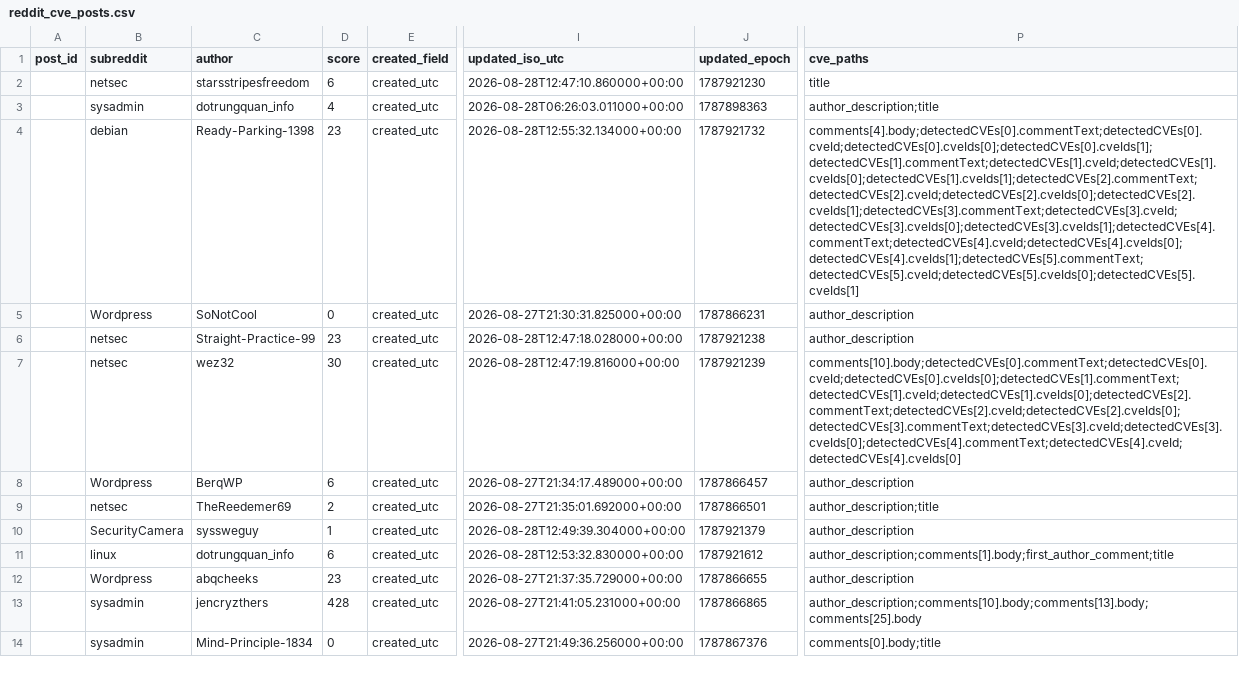
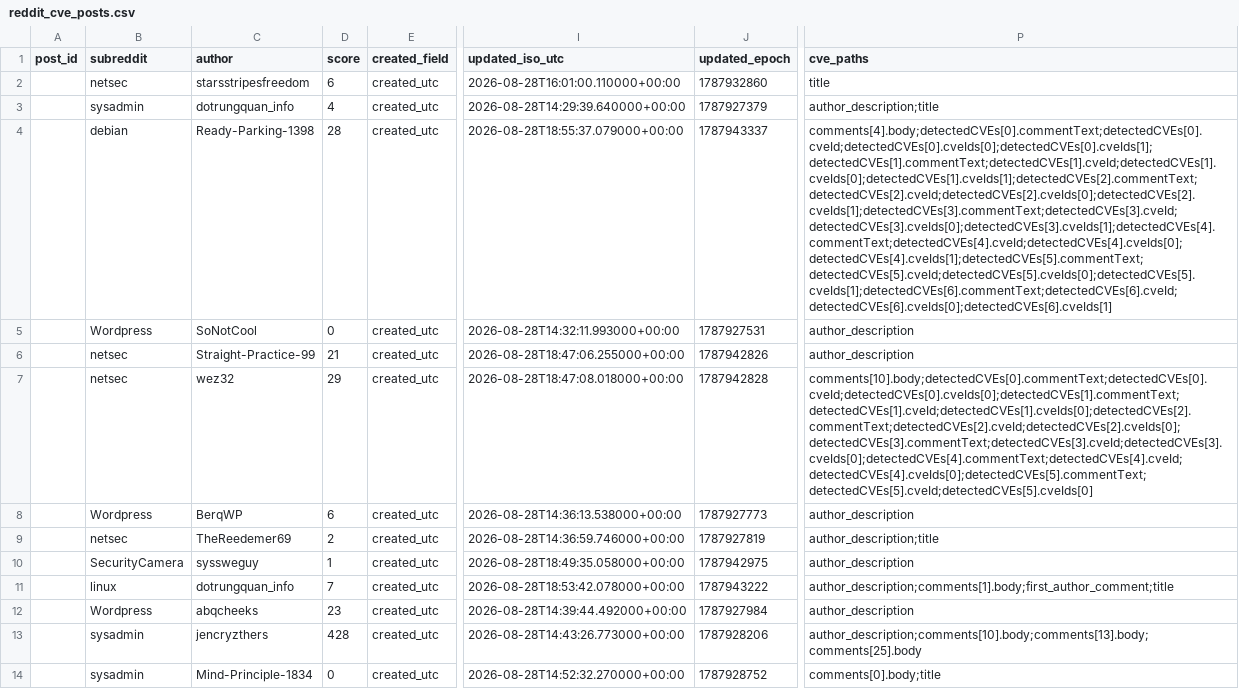
Before and after one commit to therohantilwani/Reddit_CVE_detection, a CSV file: data/reddit_cve_posts.csv, drawn as a sheet; only a part is shown, gaps mark what is left out; the diff covers the shown part only; the diff names each change by its address in the sheet, - before the commit and + after, or states it on an @@ line.

```diff
--- a/data/reddit_cve_posts.csv
+++ b/data/reddit_cve_posts.csv
-I2 (updated_iso_utc): 2026-08-28T12:47:10.860000+00:00
+I2 (updated_iso_utc): 2026-08-28T16:01:00.110000+00:00
-J2 (updated_epoch): 1787921230
+J2 (updated_epoch): 1787932860
-I3 (updated_iso_utc): 2026-08-28T06:26:03.011000+00:00
+I3 (updated_iso_utc): 2026-08-28T14:29:39.640000+00:00
-J3 (updated_epoch): 1787898363
+J3 (updated_epoch): 1787927379
-D4 (score): 23
+D4 (score): 28
-I4 (updated_iso_utc): 2026-08-28T12:55:32.134000+00:00
+I4 (updated_iso_utc): 2026-08-28T18:55:37.079000+00:00
-J4 (updated_epoch): 1787921732
+J4 (updated_epoch): 1787943337
-P4 (cve_paths): comments[4].body;detectedCVEs[0].commentText;detectedCVEs[0].cveId;detectedCVEs[0].cveIds[0];detectedCVEs[0].cveIds[1];detectedCVEs[1].commentText;detectedCVEs[1].cveId;detectedCVEs[1].cveIds[0];detectedCVEs[1].cveIds[1];detectedCVEs[2].commentText;detectedCVEs[2].cveId;detectedCVEs[2].cveIds[0];detectedCVEs[2].cveIds[1];detectedCVEs[3].commentText;detectedCVEs[3].cveId;detectedCVEs[3].cveIds[0];detectedCVEs[3].cveIds[1];detectedCVEs[4].commentText;detectedCVEs[4].cveId;detectedCVEs[4].cveIds[0];detectedCVEs[4].cveIds[1];detectedCVEs[5].commentText;detectedCVEs[5].cveId;detectedCVEs[5].cveIds[0];detectedCVEs[5].cveIds[1]
+P4 (cve_paths): comments[4].body;detectedCVEs[0].commentText;detectedCVEs[0].cveId;detectedCVEs[0].cveIds[0];detectedCVEs[0].cveIds[1];detectedCVEs[1].commentText;detectedCVEs[1].cveId;detectedCVEs[1].cveIds[0];detectedCVEs[1].cveIds[1];detectedCVEs[2].commentText;detectedCVEs[2].cveId;detectedCVEs[2].cveIds[0];detectedCVEs[2].cveIds[1];detectedCVEs[3].commentText;detectedCVEs[3].cveId;detectedCVEs[3].cveIds[0];detectedCVEs[3].cveIds[1];detectedCVEs[4].commentText;detectedCVEs[4].cveId;detectedCVEs[4].cveIds[0];detectedCVEs[4].cveIds[1];detectedCVEs[5].commentText;detectedCVEs[5].cveId;detectedCVEs[5].cveIds[0];detectedCVEs[5].cveIds[1];detectedCVEs[6].commentText;detectedCVEs[6].cveId;detectedCVEs[6].cveIds[0];detectedCVEs[6].cveIds[1]
-I5 (updated_iso_utc): 2026-08-27T21:30:31.825000+00:00
+I5 (updated_iso_utc): 2026-08-28T14:32:11.993000+00:00
-J5 (updated_epoch): 1787866231
+J5 (updated_epoch): 1787927531
-D6 (score): 23
+D6 (score): 21
-I6 (updated_iso_utc): 2026-08-28T12:47:18.028000+00:00
+I6 (updated_iso_utc): 2026-08-28T18:47:06.255000+00:00
-J6 (updated_epoch): 1787921238
+J6 (updated_epoch): 1787942826
-D7 (score): 30
+D7 (score): 29
-I7 (updated_iso_utc): 2026-08-28T12:47:19.816000+00:00
+I7 (updated_iso_utc): 2026-08-28T18:47:08.018000+00:00
-J7 (updated_epoch): 1787921239
+J7 (updated_epoch): 1787942828
-P7 (cve_paths): comments[10].body;detectedCVEs[0].commentText;detectedCVEs[0].cveId;detectedCVEs[0].cveIds[0];detectedCVEs[1].commentText;detectedCVEs[1].cveId;detectedCVEs[1].cveIds[0];detectedCVEs[2].commentText;detectedCVEs[2].cveId;detectedCVEs[2].cveIds[0];detectedCVEs[3].commentText;detectedCVEs[3].cveId;detectedCVEs[3].cveIds[0];detectedCVEs[4].commentText;detectedCVEs[4].cveId;detectedCVEs[4].cveIds[0]
+P7 (cve_paths): comments[10].body;detectedCVEs[0].commentText;detectedCVEs[0].cveId;detectedCVEs[0].cveIds[0];detectedCVEs[1].commentText;detectedCVEs[1].cveId;detectedCVEs[1].cveIds[0];detectedCVEs[2].commentText;detectedCVEs[2].cveId;detectedCVEs[2].cveIds[0];detectedCVEs[3].commentText;detectedCVEs[3].cveId;detectedCVEs[3].cveIds[0];detectedCVEs[4].commentText;detectedCVEs[4].cveId;detectedCVEs[4].cveIds[0];detectedCVEs[5].commentText;detectedCVEs[5].cveId;detectedCVEs[5].cveIds[0]
-I8 (updated_iso_utc): 2026-08-27T21:34:17.489000+00:00
+I8 (updated_iso_utc): 2026-08-28T14:36:13.538000+00:00
-J8 (updated_epoch): 1787866457
+J8 (updated_epoch): 1787927773
-I9 (updated_iso_utc): 2026-08-27T21:35:01.692000+00:00
+I9 (updated_iso_utc): 2026-08-28T14:36:59.746000+00:00
-J9 (updated_epoch): 1787866501
+J9 (updated_epoch): 1787927819
-I10 (updated_iso_utc): 2026-08-28T12:49:39.304000+00:00
+I10 (updated_iso_utc): 2026-08-28T18:49:35.058000+00:00
-J10 (updated_epoch): 1787921379
+J10 (updated_epoch): 1787942975
-D11 (score): 6
+D11 (score): 7
-I11 (updated_iso_utc): 2026-08-28T12:53:32.830000+00:00
+I11 (updated_iso_utc): 2026-08-28T18:53:42.078000+00:00
-J11 (updated_epoch): 1787921612
+J11 (updated_epoch): 1787943222
-I12 (updated_iso_utc): 2026-08-27T21:37:35.729000+00:00
+I12 (updated_iso_utc): 2026-08-28T14:39:44.492000+00:00
-J12 (updated_epoch): 1787866655
+J12 (updated_epoch): 1787927984
-I13 (updated_iso_utc): 2026-08-27T21:41:05.231000+00:00
+I13 (updated_iso_utc): 2026-08-28T14:43:26.773000+00:00
-J13 (updated_epoch): 1787866865
+J13 (updated_epoch): 1787928206
-I14 (updated_iso_utc): 2026-08-27T21:49:36.256000+00:00
+I14 (updated_iso_utc): 2026-08-28T14:52:32.270000+00:00
-J14 (updated_epoch): 1787867376
+J14 (updated_epoch): 1787928752
```
Also changed, not shown: 117 edited cells elsewhere in this file, data/cve_lead_time.csv, data/nvd_fetch_failures.csv, 1 other file.
